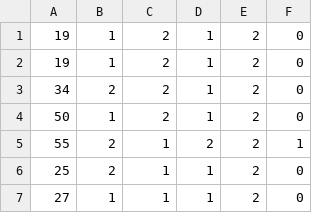
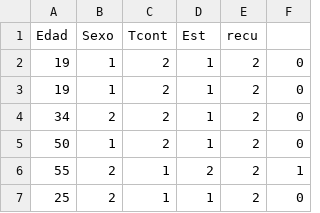
Before and after one commit to Erodriguezmu/covid, a CSV file: covid_entrenamiento.csv, drawn as a sheet; only a part is shown; the shorter side is filled out with more unchanged rows.

Commit message:
Update covid_entrenamiento.csv

```diff
--- a/covid_entrenamiento.csv
+++ b/covid_entrenamiento.csv
@@ -1 +1,2 @@
+Edad,Sexo,Tcont,Est,recu
 19,1,2,1,2,0
```
